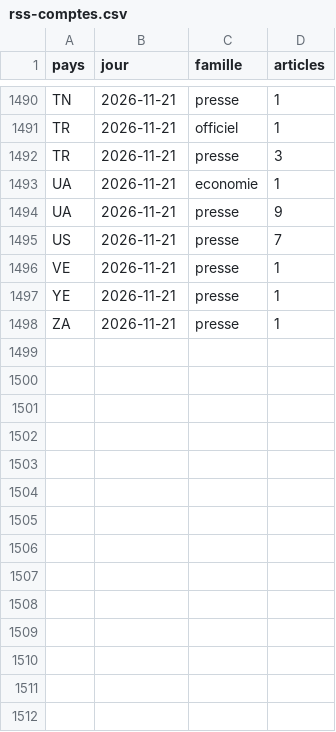
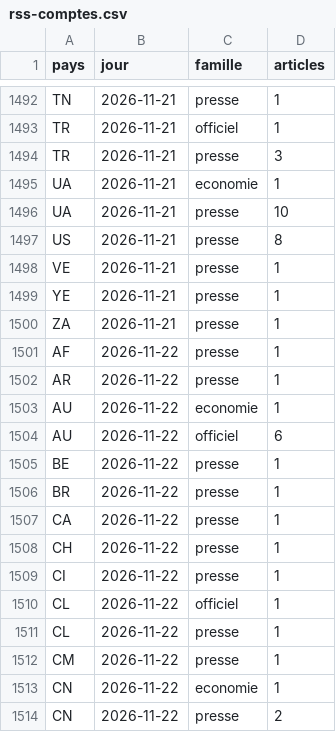
Before and after one commit to salimbenfarhat/metac-bot-template, a CSV file: registre/rss-comptes.csv, drawn as a sheet; only a part is shown, gaps mark what is left out; the diff covers the shown part only.

Commit message:
registre : flux RSS du 2026-11-22

```diff
--- a/registre/rss-comptes.csv
+++ b/registre/rss-comptes.csv
@@ -1493,4 +1495,4 @@ TR,2026-11-21,presse,3
 UA,2026-11-21,economie,1
-UA,2026-11-21,presse,9
-US,2026-11-21,presse,7
+UA,2026-11-21,presse,10
+US,2026-11-21,presse,8
 VE,2026-11-21,presse,1
@@ -1498 +1500,15 @@ YE,2026-11-21,presse,1
 ZA,2026-11-21,presse,1
+AF,2026-11-22,presse,1
+AR,2026-11-22,presse,1
+AU,2026-11-22,economie,1
+AU,2026-11-22,officiel,6
+BE,2026-11-22,presse,1
+BR,2026-11-22,presse,1
+CA,2026-11-22,presse,1
+CH,2026-11-22,presse,1
+CI,2026-11-22,presse,1
+CL,2026-11-22,officiel,1
+CL,2026-11-22,presse,1
+CM,2026-11-22,presse,1
+CN,2026-11-22,economie,1
+CN,2026-11-22,presse,2
```
Also changed, not shown: 33 added rows and 3 edited cells elsewhere in this file, registre/rss-sante.csv, 1 other file.
